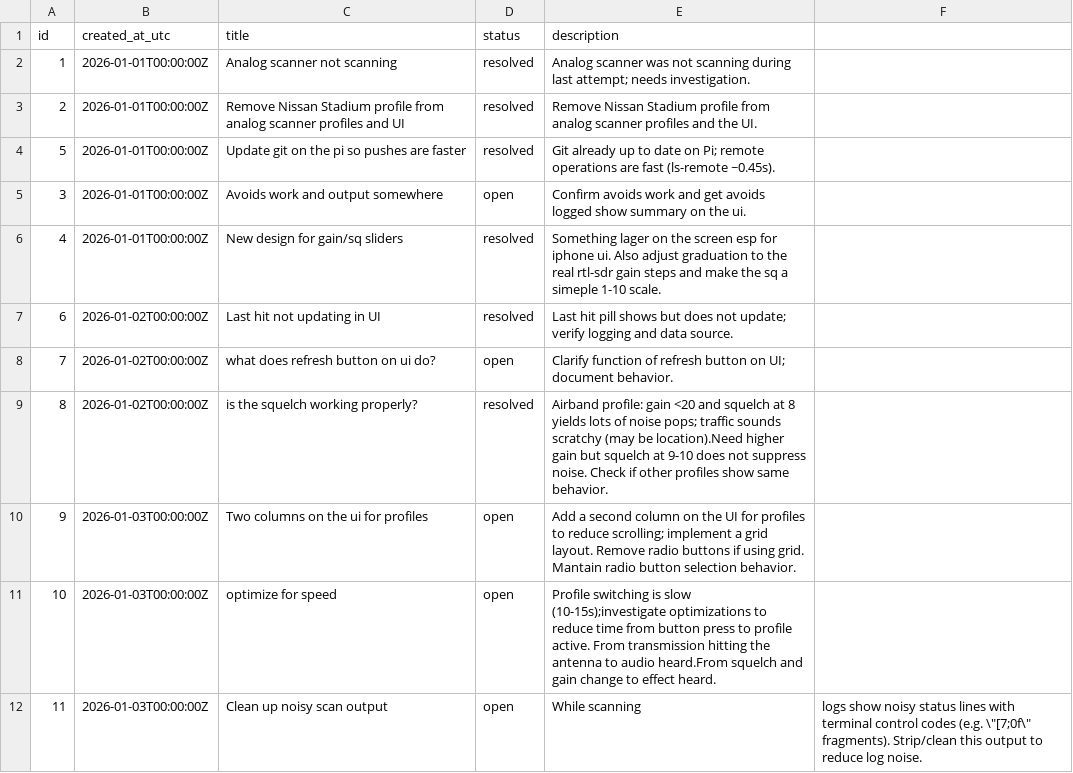
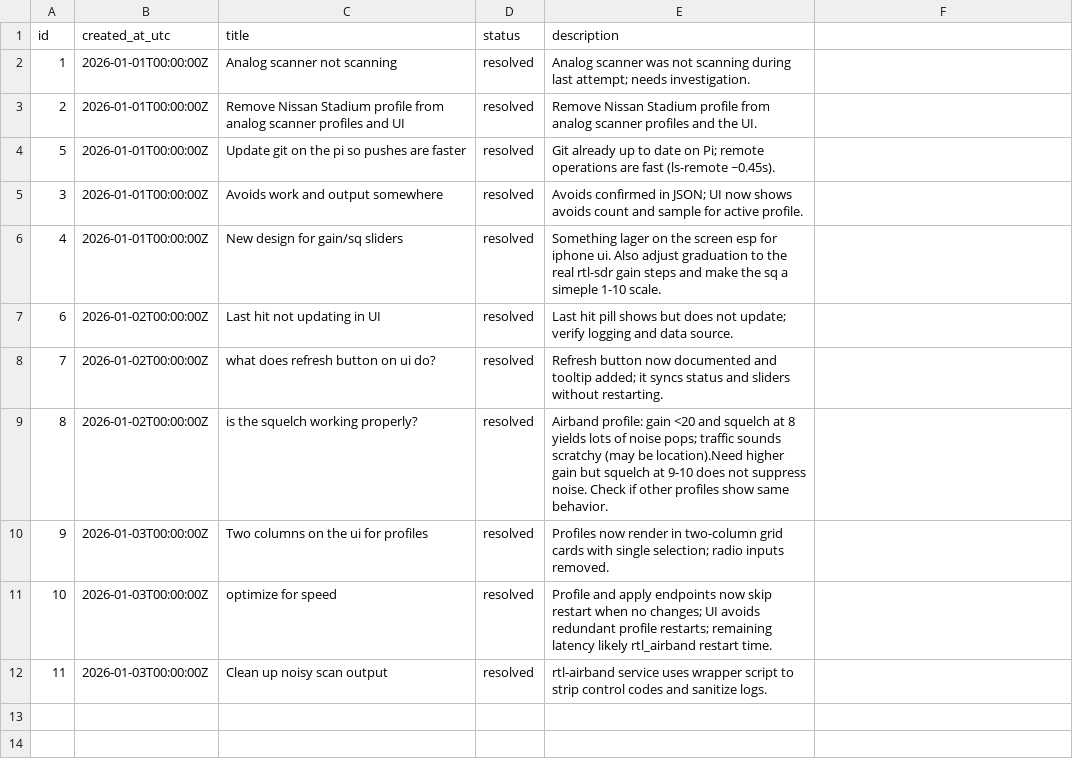
Before and after one commit to willminkoff/scannerproject, a CSV file: admin/trouble_tickets.csv, drawn as a sheet.

Commit message:
Update UI profiles grid, avoids summary, log cleanup, and service wrapper

```diff
--- a/admin/trouble_tickets.csv
+++ b/admin/trouble_tickets.csv
@@ -4,9 +4,9 @@ id,created_at_utc,title,status,description
 5,2026-01-01T00:00:00Z,Update git on the pi so pushes are faster,resolved,Git already up to date on Pi; remote operations are fast (ls-remote ~0.45s).
-3,2026-01-01T00:00:00Z,Avoids work and output somewhere,open,Confirm avoids work and get avoids logged show summary on the ui.
+3,2026-01-01T00:00:00Z,Avoids work and output somewhere,resolved,Avoids confirmed in JSON; UI now shows avoids count and sample for active profile.
 4,2026-01-01T00:00:00Z,New design for gain/sq sliders,resolved,Something lager on the screen esp for iphone ui. Also adjust graduation to the real rtl-sdr gain steps and make the sq a simeple 1-10 scale.
 6,2026-01-02T00:00:00Z,Last hit not updating in UI,resolved,Last hit pill shows but does not update; verify logging and data source.
-7,2026-01-02T00:00:00Z,what does refresh button on ui do?,open,Clarify function of refresh button on UI; document behavior.
+7,2026-01-02T00:00:00Z,what does refresh button on ui do?,resolved,Refresh button now documented and tooltip added; it syncs status and sliders without restarting.
 8,2026-01-02T00:00:00Z,is the squelch working properly?,resolved,Airband profile: gain <20 and squelch at 8 yields lots of noise pops; traffic sounds scratchy (may be location).Need higher gain but squelch at 9-10 does not suppress noise. Check if other profiles show same behavior.
-9,2026-01-03T00:00:00Z,Two columns on the ui for profiles,open,Add a second column on the UI for profiles to reduce scrolling; implement a grid layout. Remove radio buttons if using grid. Mantain radio button selection behavior.
-10,2026-01-03T00:00:00Z,optimize for speed,open,Profile switching is slow (10-15s);investigate optimizations to reduce time from button press to profile active. From transmission hitting the antenna to audio heard.From squelch and gain change to effect heard.
-11,2026-01-03T00:00:00Z,Clean up noisy scan output,open,While scanning, logs show noisy status lines with terminal control codes (e.g. \"[7;0f\" fragments). Strip/clean this output to reduce log noise.
+9,2026-01-03T00:00:00Z,Two columns on the ui for profiles,resolved,Profiles now render in two-column grid cards with single selection; radio inputs removed.
+10,2026-01-03T00:00:00Z,optimize for speed,resolved,Profile and apply endpoints now skip restart when no changes; UI avoids redundant profile restarts; remaining latency likely rtl_airband restart time.
+11,2026-01-03T00:00:00Z,Clean up noisy scan output,resolved,rtl-airband service uses wrapper script to strip control codes and sanitize logs.
```
Also changed, not shown: 6 other files.
